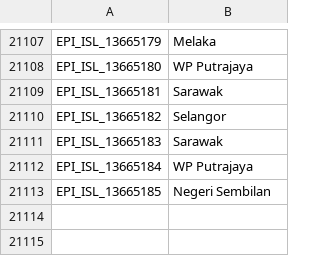
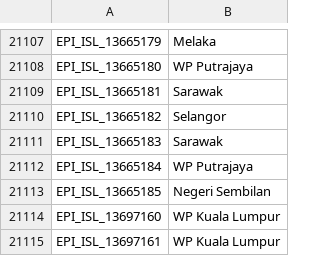
Before and after one commit to mgvi-nibm/c19-gsv, a CSV file: location.csv, drawn as a sheet; only a part is shown, gaps mark what is left out.

```diff
--- a/location.csv
+++ b/location.csv
@@ -21113 +21113,3 @@
 "EPI_ISL_13665185","Negeri Sembilan"
+"EPI_ISL_13697160","WP Kuala Lumpur"
+"EPI_ISL_13697161","WP Kuala Lumpur"
```
Also changed, not shown: gender.csv, majorvariants.csv, 11 other files.
